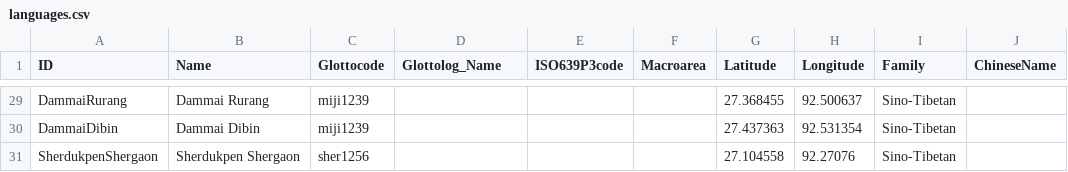
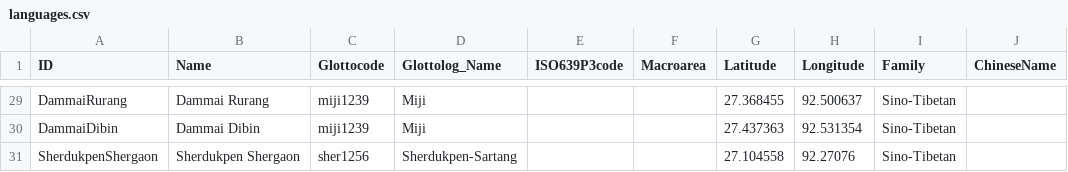
Before and after one commit to lexibank/abrahammonpa, a CSV file: cldf/languages.csv, drawn as a sheet; only a part is shown, gaps mark what is left out; the diff covers the shown part only; the diff names each change by its address in the sheet, - before the commit and + after, or states it on an @@ line.

```diff
--- a/cldf/languages.csv
+++ b/cldf/languages.csv
-D29:D30 (Glottolog_Name): (empty)
+D29:D30 (Glottolog_Name): Miji
-D31 (Glottolog_Name): (empty)
+D31 (Glottolog_Name): Sherdukpen-Sartang
```
Also changed, not shown: 60 edited cells elsewhere in this file, 5 other files.
